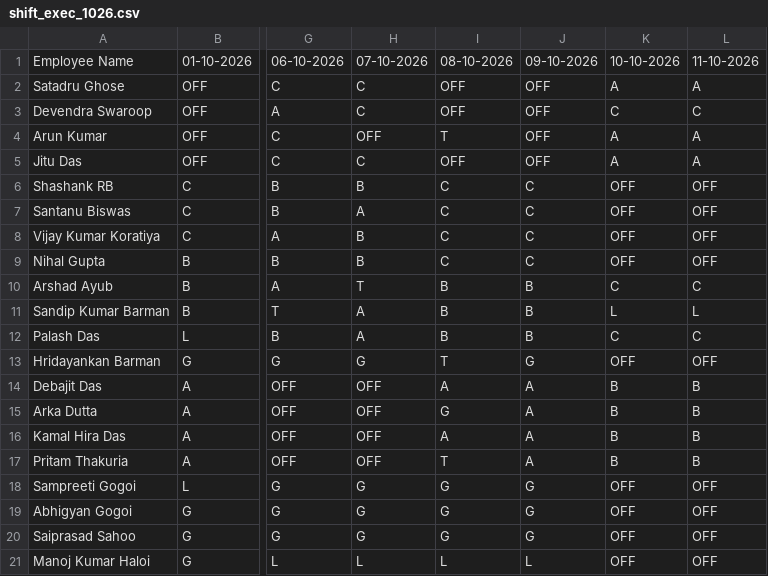
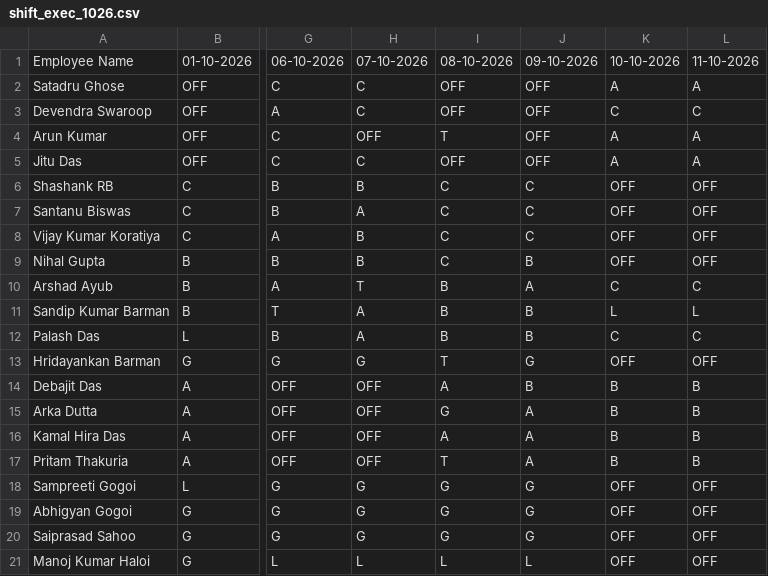
Before and after one commit to debajitd1292/v.beta, a CSV file: exec/shift_exec_1026.csv, drawn as a sheet; only a part is shown, gaps mark what is left out; the diff names each change by its address in the sheet, - before the commit and + after, or states it on an @@ line.

Commit message:
Update shift_exec_1026.csv

```diff
--- a/exec/shift_exec_1026.csv
+++ b/exec/shift_exec_1026.csv
-J9: C
+J9: B
-J10: B
+J10: A
-J14: A
+J14: B
```
